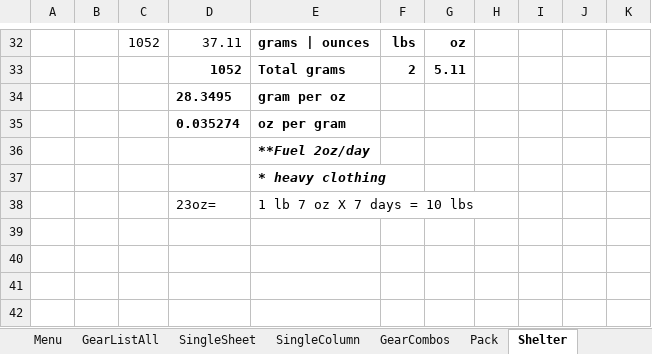
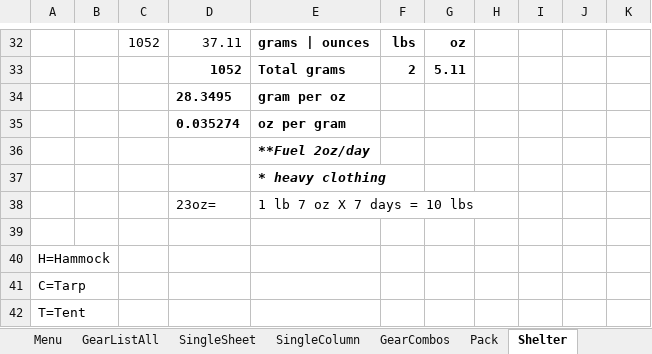
Before and after one commit to dpsmith005/backpacking, an Excel workbook: AT/GearListDBTest.xlsm, sheet Shelter, drawn as a sheet; only a part is shown, gaps mark what is left out; values as stored, in another font and other column widths than the file's, no borders; conditional formats not drawn; the diff names each change by its address in the sheet, - before the commit and + after, or states it on an @@ line.

```diff
--- a/AT/GearListDBTest.xlsm (sheet Shelter)
+++ b/AT/GearListDBTest.xlsm (sheet Shelter)
+row 39: (empty)
+row 40: H=Hammock
+row 41: C=Tarp
+row 42: T=Tent
```
Also changed, not shown: sheet GearListAll, AT/GearListNew.xlsx, AT/Materials.xlsx, 1 other file.
